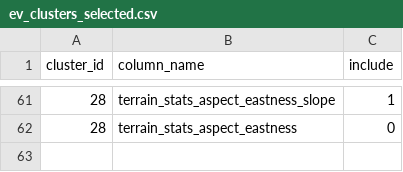
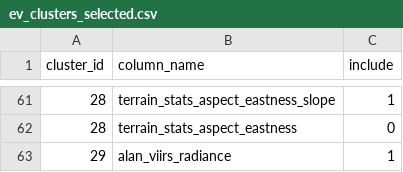
Before and after one commit to MatthewJWhittle/shefflied-bats, a CSV file: data/ev_clusters_selected.csv, drawn as a sheet; only a part is shown, gaps mark what is left out.

Commit message:
## Implementation notes
Treat the ALAN VIIRS layer as ML-ready on #37: windowed study-area read,
preserve valid zeros, optional cf_cvg validity mask, bilinear to the model
grid, band name alan_viirs_radiance end-to-end, and provenance. Enable for
Plecotus auritus roost only; keep log1p as a documented optional experiment.

```diff
--- a/data/ev_clusters_selected.csv
+++ b/data/ev_clusters_selected.csv
@@ -62 +62,2 @@ cluster_id,column_name,include
 28,terrain_stats_aspect_eastness,0
+29,alan_viirs_radiance,1
```
Also changed, not shown: 11 other files.
